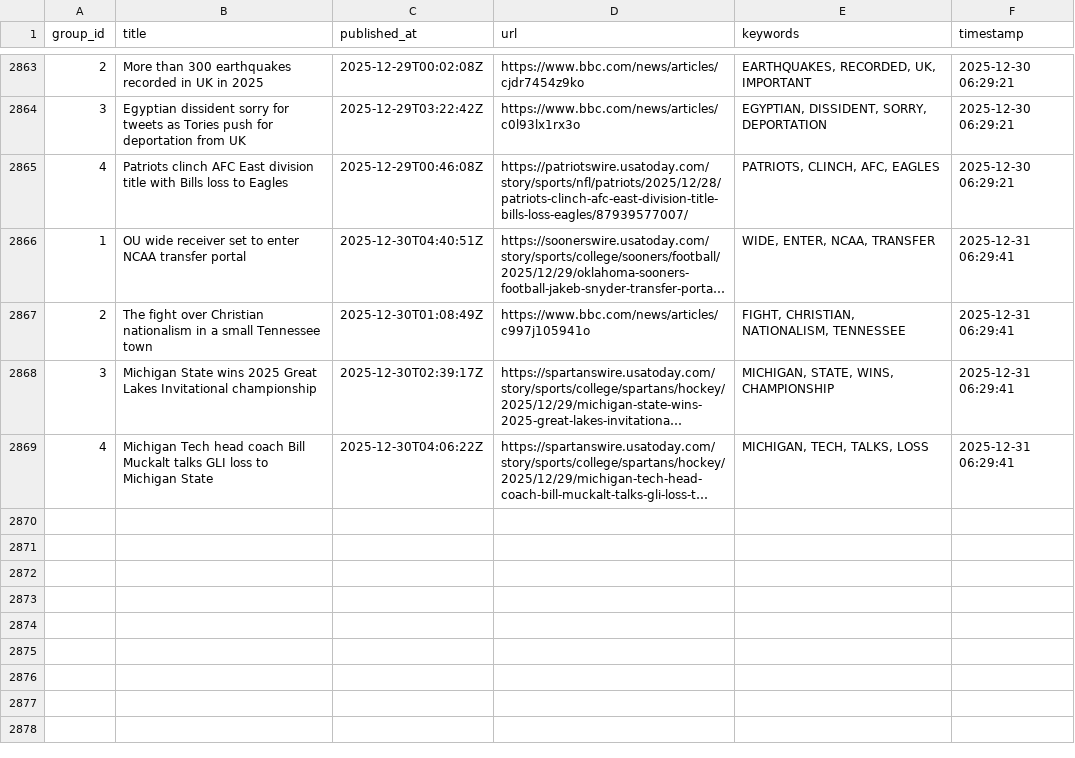
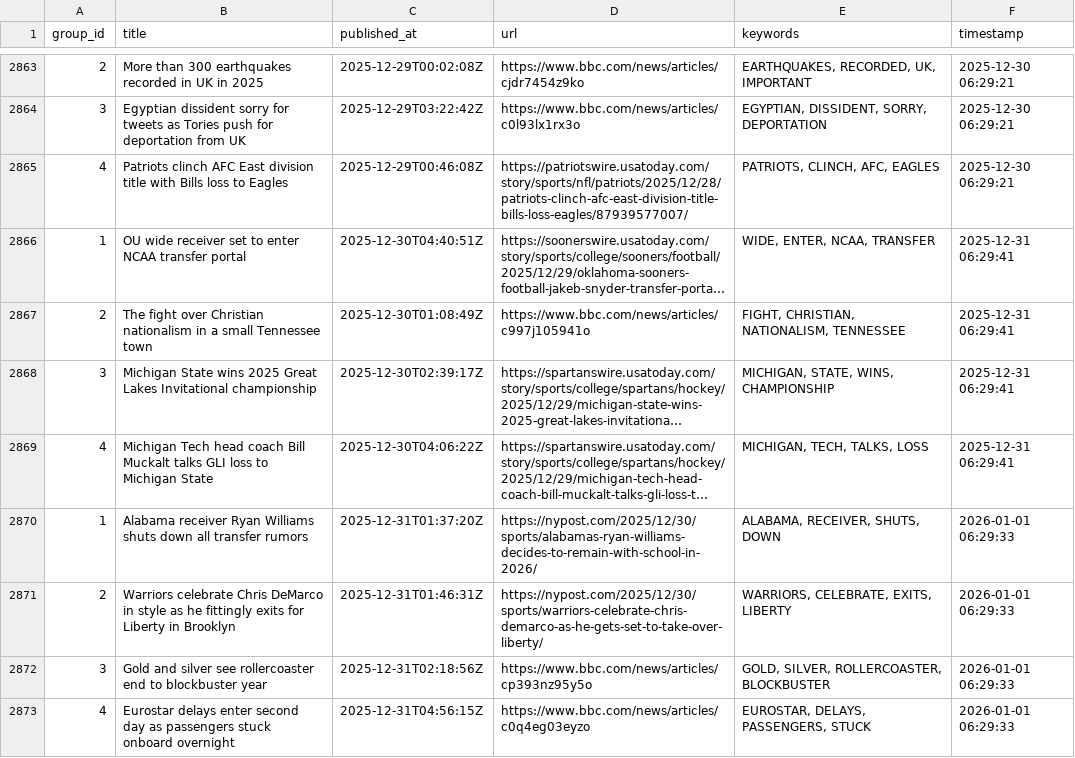
Before and after one commit to lileungws/whatsnews01, a CSV file: history/history.csv, drawn as a sheet; only a part is shown, gaps mark what is left out; long unchanged cells end in …; the diff names each change by its address in the sheet, - before the commit and + after, or states it on an @@ line.

Commit message:
Update keywords main.csv

```diff
--- a/history/history.csv
+++ b/history/history.csv
+row 2870: 1 | Alabama receiver Ryan Williams shuts down all transfer rumors | 2025-12-31T01:37:20Z | https://nypost.com/2025/12/30/sports/alabamas-ryan-williams-decides-to-remain-with-school-in-2026/ | ALABAMA, RECEIVER, SHUTS, DOWN | 2026-01-01 06:29:33
+row 2871: 2 | Warriors celebrate Chris DeMarco in style as he fittingly exits for Liberty in Brooklyn | 2025-12-31T01:46:31Z | https://nypost.com/2025/12/30/sports/warriors-celebrate-chris-demarco-as-he-gets-set-to-take-over-liberty/ | WARRIORS, CELEBRATE, EXITS, LIBERTY | 2026-01-01 06:29:33
+row 2872: 3 | Gold and silver see rollercoaster end to blockbuster year | 2025-12-31T02:18:56Z | https://www.bbc.com/news/articles/cp393nz95y5o | GOLD, SILVER, ROLLERCOASTER, BLOCKBUSTER | 2026-01-01 06:29:33
+row 2873: 4 | Eurostar delays enter second day as passengers stuck onboard overnight | 2025-12-31T04:56:15Z | https://www.bbc.com/news/articles/c0q4eg03eyzo | EUROSTAR, DELAYS, PASSENGERS, STUCK | 2026-01-01 06:29:33
```
Also changed, not shown: web/data/main.csv.
